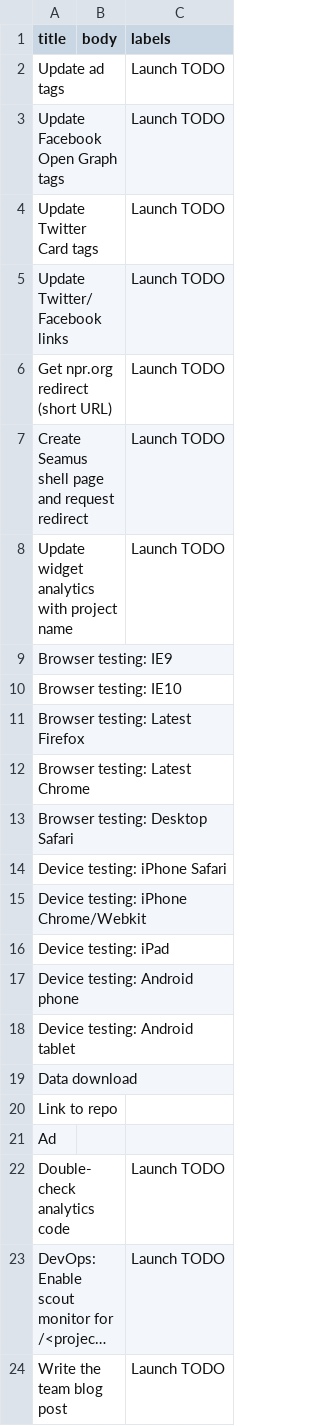
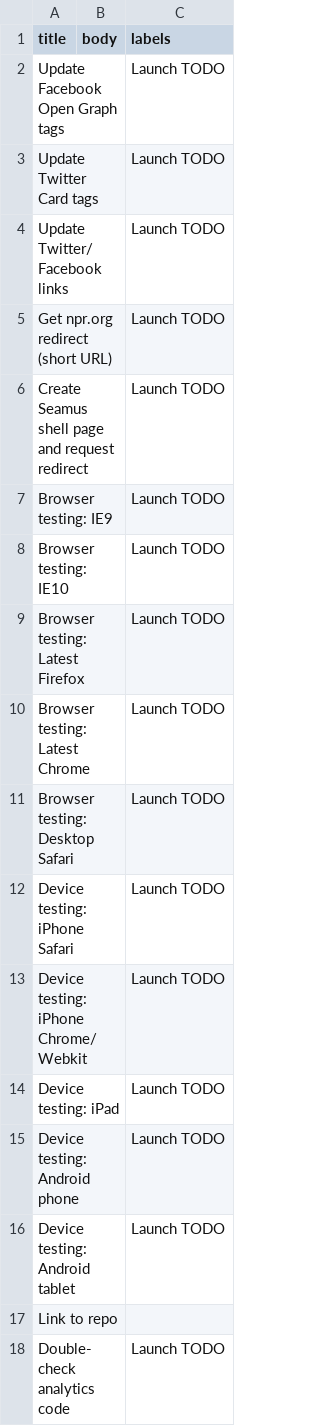
Before and after one commit to nprapps/tshirt, a CSV file: etc/default_tickets.csv, drawn as a sheet; only a part is shown; the shorter side is filled out with more unchanged rows; long unchanged cells end in ….

Commit message:
update default milestones/tickets

```diff
--- a/etc/default_tickets.csv
+++ b/etc/default_tickets.csv
@@ -1,3 +1,2 @@
 title,body,labels
-Update ad tags,,Launch TODO
 Update Facebook Open Graph tags,,Launch TODO
@@ -7,16 +6,13 @@ Get npr.org redirect (short URL),,Launch TODO
 Create Seamus shell page and request redirect,,Launch TODO
-Update widget analytics with project name,,Launch TODO
-Browser testing: IE9,,
-Browser testing: IE10,,
-Browser testing: Latest Firefox,,
-Browser testing: Latest Chrome,,
-Browser testing: Desktop Safari,,
-Device testing: iPhone Safari,,
-Device testing: iPhone Chrome/Webkit,,
-Device testing: iPad,,
-Device testing: Android phone,,
-Device testing: Android tablet,,
-Data download,,
+Browser testing: IE9,,Launch TODO
+Browser testing: IE10,,Launch TODO
+Browser testing: Latest Firefox,,Launch TODO
+Browser testing: Latest Chrome,,Launch TODO
+Browser testing: Desktop Safari,,Launch TODO
+Device testing: iPhone Safari,,Launch TODO
+Device testing: iPhone Chrome/Webkit,,Launch TODO
+Device testing: iPad,,Launch TODO
+Device testing: Android phone,,Launch TODO
+Device testing: Android tablet,,Launch TODO
 Link to repo,,
-Ad,,
 Double-check analytics code,,Launch TODO
```
Also changed, not shown: 1 other file.
